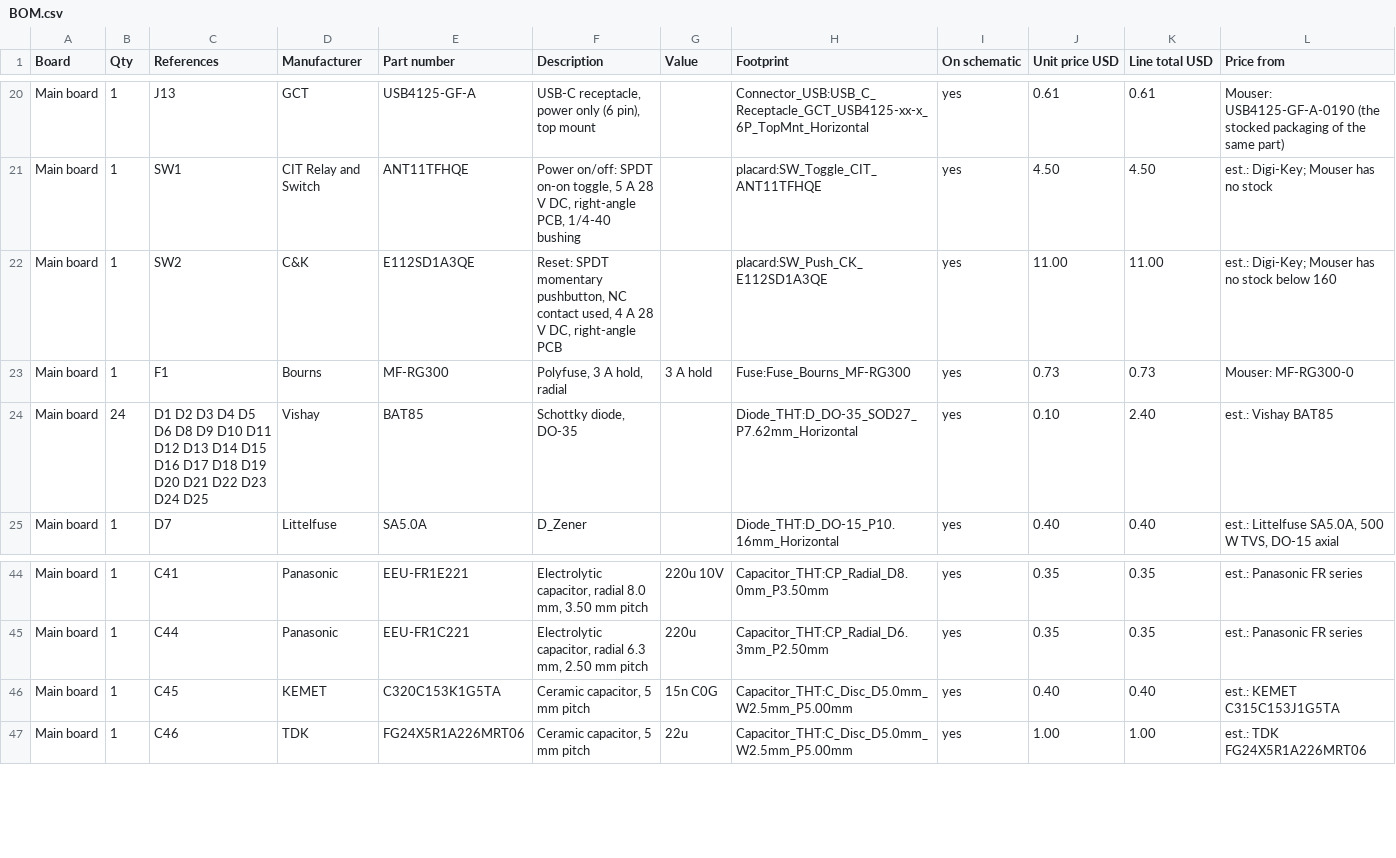
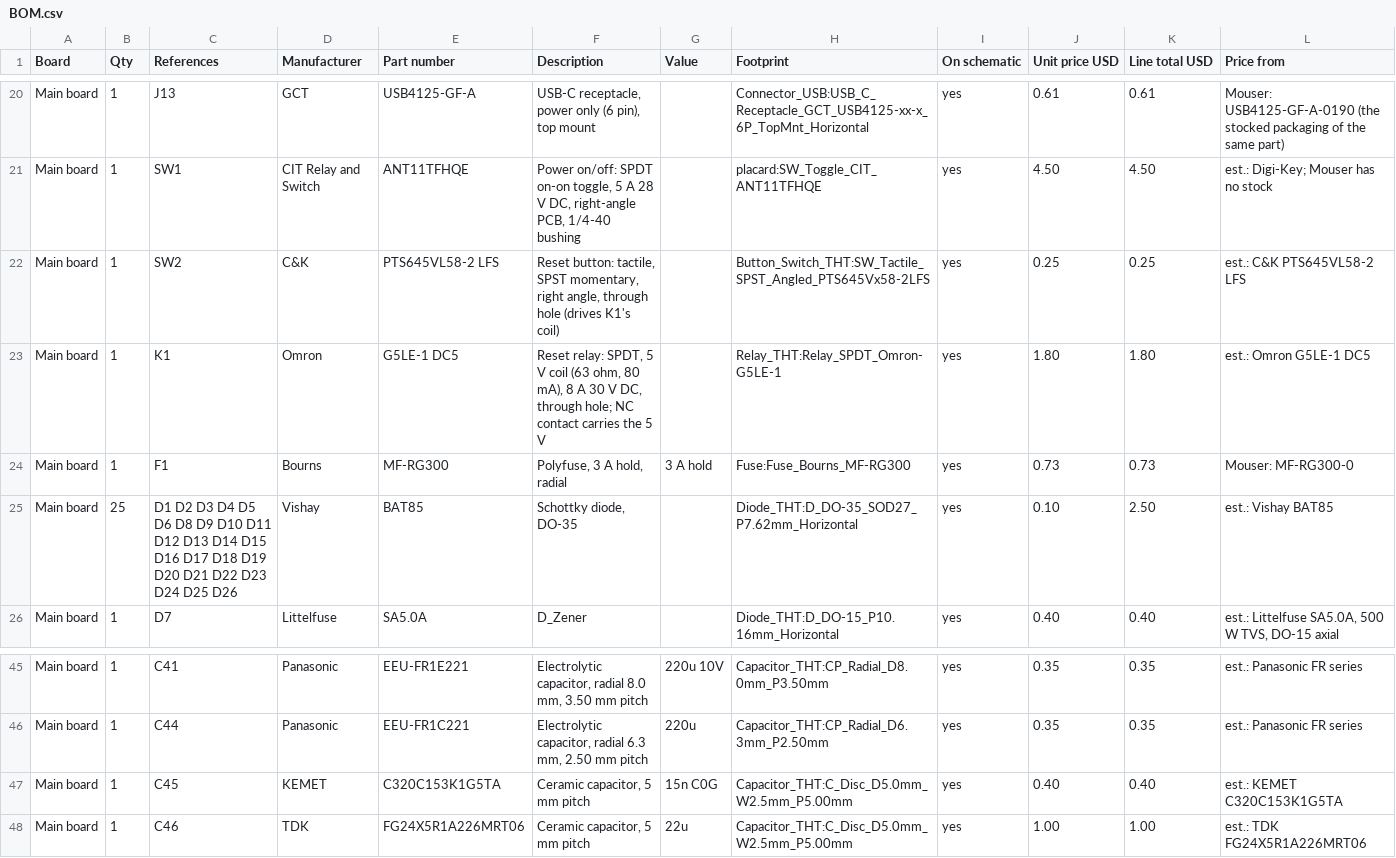
Before and after one commit to tocksin/placard, a CSV file: docs/BOM.csv, drawn as a sheet; only a part is shown, gaps mark what is left out; addresses are those after the commit; rows hold the shown columns only; the diff names each change by its address in the sheet, - before the commit and + after, or states it on an @@ line.

```diff
--- a/docs/BOM.csv
+++ b/docs/BOM.csv
-E22 (Part number): E112SD1A3QE
+E22 (Part number): PTS645VL58-2 LFS
-F22 (Description): Reset: SPDT momentary pushbutton, NC contact used, 4 A 28 V DC, right-angle PCB
+F22 (Description): Reset button: tactile, SPST momentary, right angle, through hole (drives K1's coil)
-H22 (Footprint): placard:SW_Push_CK_E112SD1A3QE
+H22 (Footprint): Button_Switch_THT:SW_Tactile_SPST_Angled_PTS645Vx58-2LFS
-J22 (Unit price USD): 11.00
+J22 (Unit price USD): 0.25
-K22 (Line total USD): 11.00
+K22 (Line total USD): 0.25
-L22 (Price from): est.: Digi-Key; Mouser has no stock below 160
+L22 (Price from): est.: C&K PTS645VL58-2 LFS
+row 23: Main board | 1 | K1 | Omron | G5LE-1 DC5 | Reset relay: SPDT, 5 V coil (63 ohm, 80 mA), 8 A 30 V DC, through hole; NC contact carries the 5 V |  | Relay_THT:Relay_SPDT_Omron-G5LE-1 | yes | 1.80 | 1.80 | est.: Omron G5LE-1 DC5
-B25 (Qty): 24
+B25 (Qty): 25
-C25 (References): …D24 D25
+C25 (References): …D24 D25 D26
-K25 (Line total USD): 2.40
+K25 (Line total USD): 2.50
-L47 (Price from): est.: KEMET C315C153J1G5TA
+L47 (Price from): est.: KEMET C320C153K1G5TA
```
Also changed, not shown: 17 other files.
